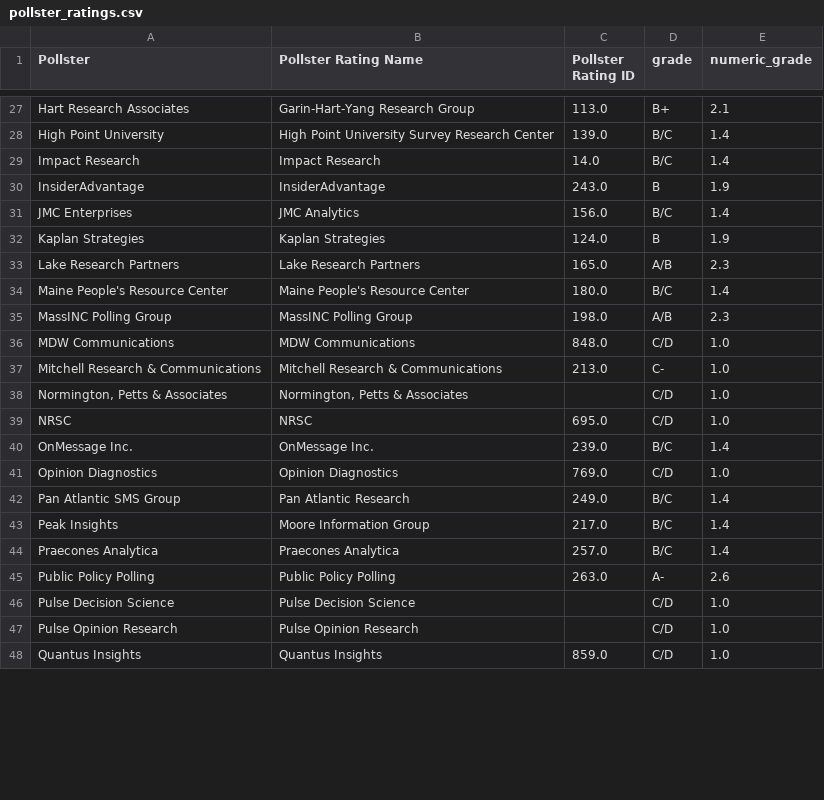
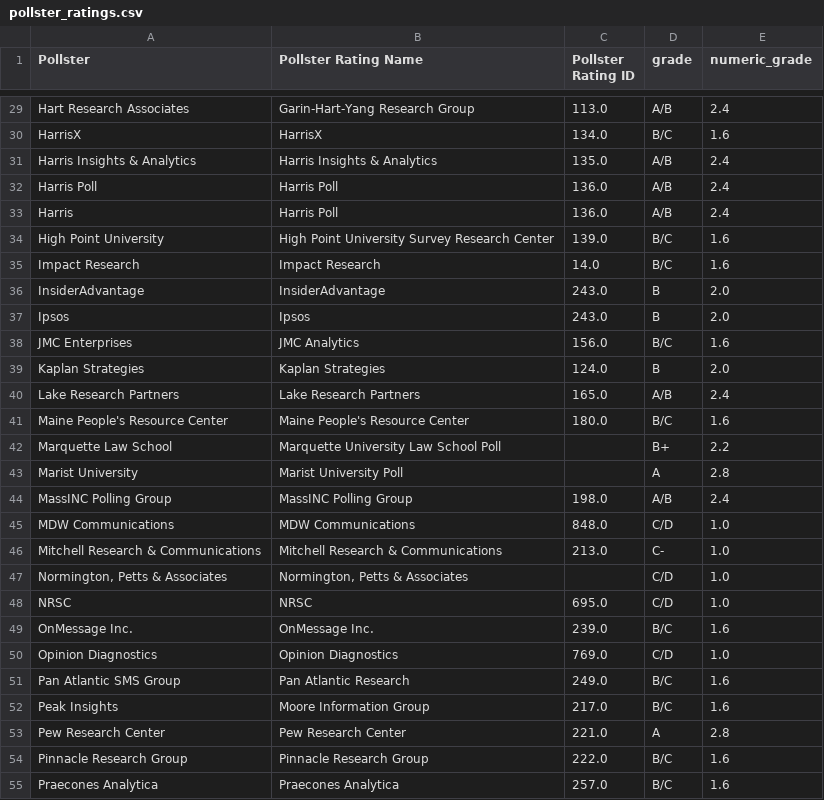
Before and after one commit to Sdlerm/2026midtetermelection_predictor_SQLPy, a CSV file: data/pollster_ratings.csv, drawn as a sheet; only a part is shown, gaps mark what is left out; the shorter side is filled out with more unchanged rows; addresses are those after the commit; the diff covers the shown part only; the diff names each change by its address in the sheet, - before the commit and + after, or states it on an @@ line.

Commit message:
Add pollster letter-to-numeric grade mapping and update pollster ratings to 2026 FiveThirtyEight scale
Add pollster_letter_to_num.csv lookup table mapping A+→3.0 through F→0.0-0.2 with half-grade increments. Update pollster_ratings.csv numeric grades to match 2026 FiveThirtyEight methodology: realign B/C from 1.4→1.6, A/B from 2.3→2.4, B+ from 2.1→2.2, B- from 1.7→1.8, B from 1.9→2.0, promote EPIC-MRA to A-, NYT/Siena to A+, add missing pollsters (CNN/SSRS, Civics Analytics, Harris variants, Ipsos, Marist, Marquette, Pew, Public Opinion Strategies, Quinnipiac, Rasmussen, Siena, Susquehanna, UNH upgrade). Correct Big Data Poll F grade to 0.2 upper bound.

```diff
--- a/data/pollster_ratings.csv
+++ b/data/pollster_ratings.csv
-D29 (grade): B+
+D29 (grade): A/B
-E29 (numeric_grade): 2.1
+E29 (numeric_grade): 2.4
+row 30: HarrisX | HarrisX | 134.0 | B/C | 1.6
+row 31: Harris Insights & Analytics | Harris Insights & Analytics | 135.0 | A/B | 2.4
+row 32: Harris Poll | Harris Poll | 136.0 | A/B | 2.4
+row 33: Harris | Harris Poll | 136.0 | A/B | 2.4
-E34:E35 (numeric_grade): 1.4
+E34:E35 (numeric_grade): 1.6
-E36 (numeric_grade): 1.9
+E36 (numeric_grade): 2.0
+row 37: Ipsos | Ipsos | 243.0 | B | 2.0
-E38 (numeric_grade): 1.4
+E38 (numeric_grade): 1.6
-E39 (numeric_grade): 1.9
+E39 (numeric_grade): 2.0
-E40 (numeric_grade): 2.3
+E40 (numeric_grade): 2.4
-E41 (numeric_grade): 1.4
+E41 (numeric_grade): 1.6
+row 42: Marquette Law School | Marquette University Law School Poll |  | B+ | 2.2
+row 43: Marist University | Marist University Poll |  | A | 2.8
-E44 (numeric_grade): 2.3
+E44 (numeric_grade): 2.4
-E49 (numeric_grade): 1.4
+E49 (numeric_grade): 1.6
-E51:E52 (numeric_grade): 1.4
+E51:E52 (numeric_grade): 1.6
+row 53: Pew Research Center | Pew Research Center | 221.0 | A | 2.8
+row 54: Pinnacle Research Group | Pinnacle Research Group | 222.0 | B/C | 1.6
-E55 (numeric_grade): 1.4
+E55 (numeric_grade): 1.6
```
Also changed, not shown: 7 added rows and 35 edited cells elsewhere in this file, 1 other file.
